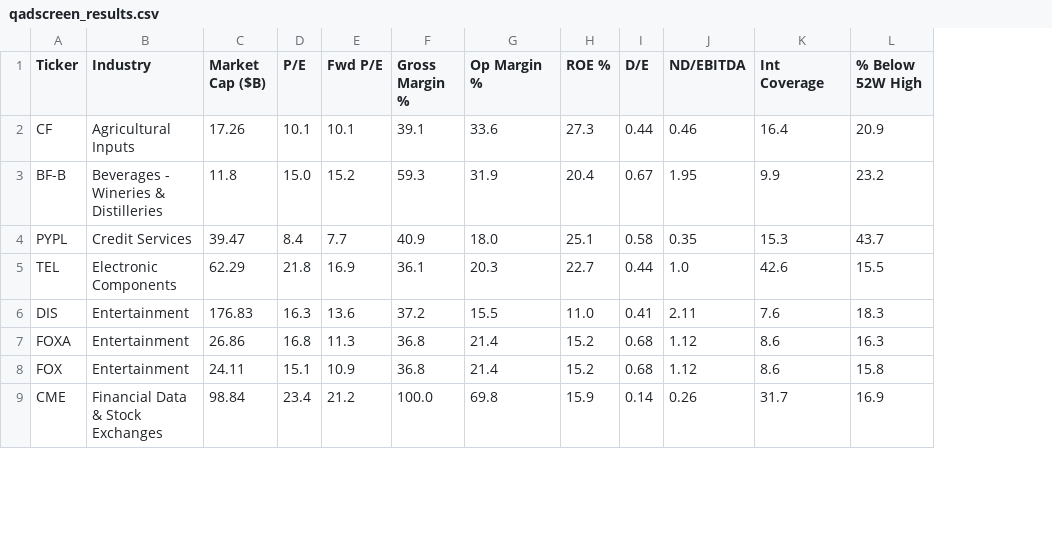
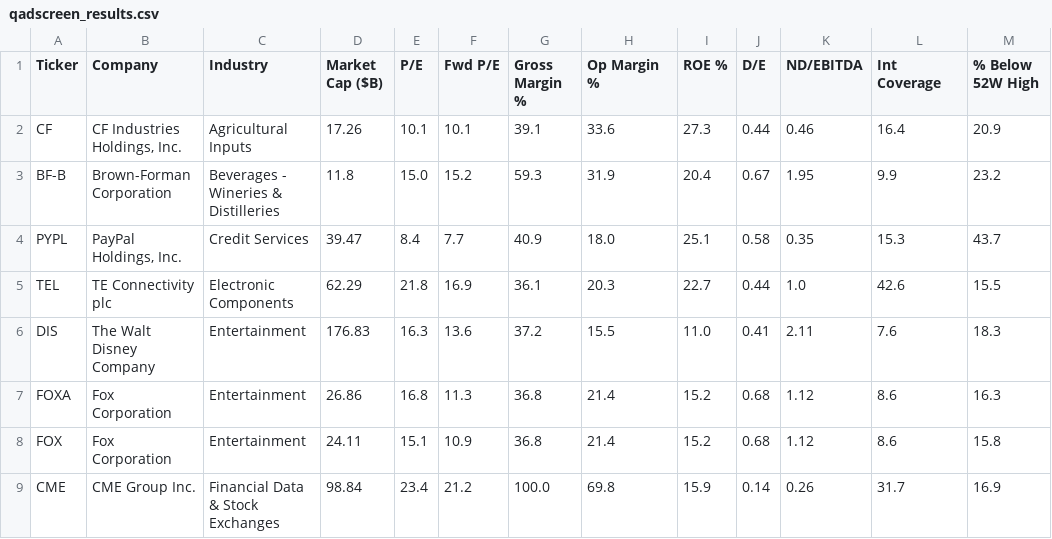
Before and after one commit to Basimpson123/my-project-files, a CSV file: qadscreen_results.csv, drawn as a sheet; only a part is shown; the diff names each change by its address in the sheet, - before the commit and + after, or states it on an @@ line.

Commit message:
Added company name

```diff
--- a/qadscreen_results.csv
+++ b/qadscreen_results.csv
+column B (Company), rows 2-9: CF Industries Holdings, Inc. | Brown-Forman Corporation | PayPal Holdings, Inc. | TE Connectivity plc | The Walt Disney Company | Fox Corporation | Fox Corporation | CME Group Inc.
```
Also changed, not shown: 2 other files.
